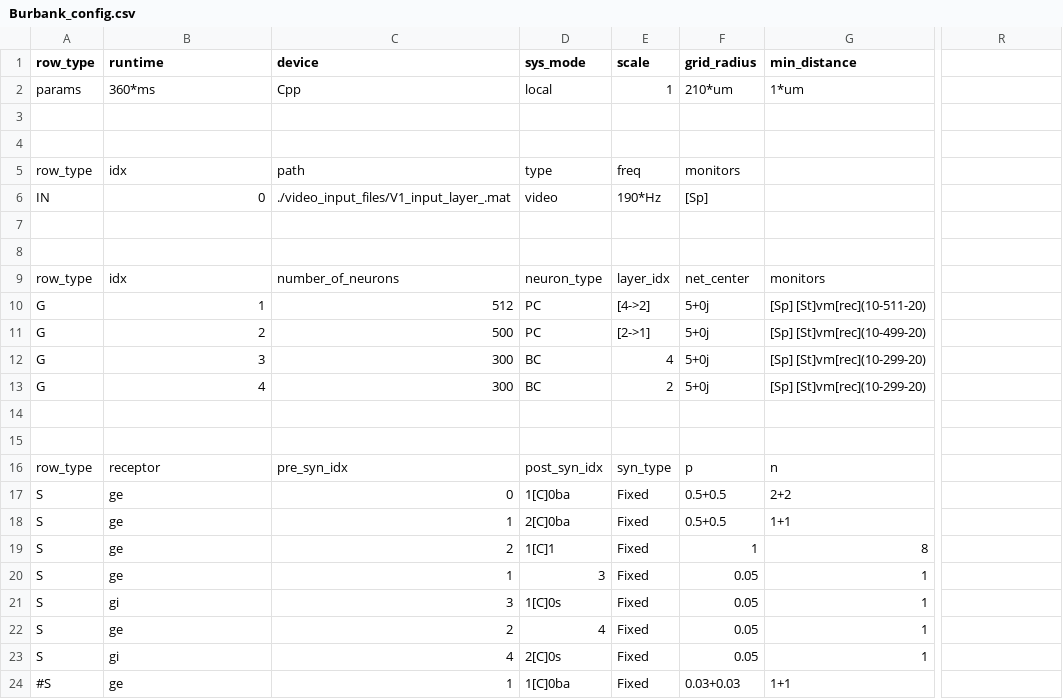
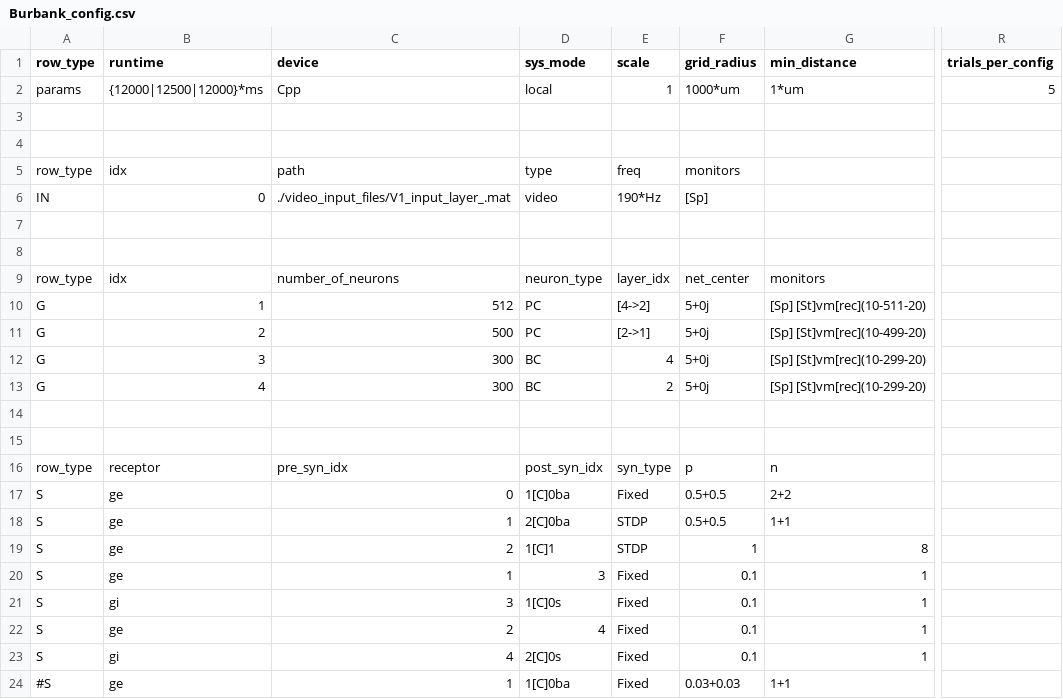
Before and after one commit to VisualNeuroscience-UH/CxSystem, a CSV file: config_files/Burbank_config.csv, drawn as a sheet; only a part is shown, gaps mark what is left out; the diff names each change by its address in the sheet, - before the commit and + after, or states it on an @@ line.

```diff
--- a/config_files/Burbank_config.csv
+++ b/config_files/Burbank_config.csv
-R1: (empty)
+R1: trials_per_config
-B2 (runtime): 360*ms
+B2 (runtime): {12000|12500|12000}*ms
-F2 (grid_radius): 210*um
+F2 (grid_radius): 1000*um
-R2 (trials_per_config): (empty)
+R2 (trials_per_config): 5
-E18:E19 (scale): Fixed
+E18:E19 (scale): STDP
-F20:F23 (grid_radius): 0.05
+F20:F23 (grid_radius): 0.1
```
Also changed, not shown: config_files/Physiological_Parameters_for_Burbank.csv, 3 other files.
